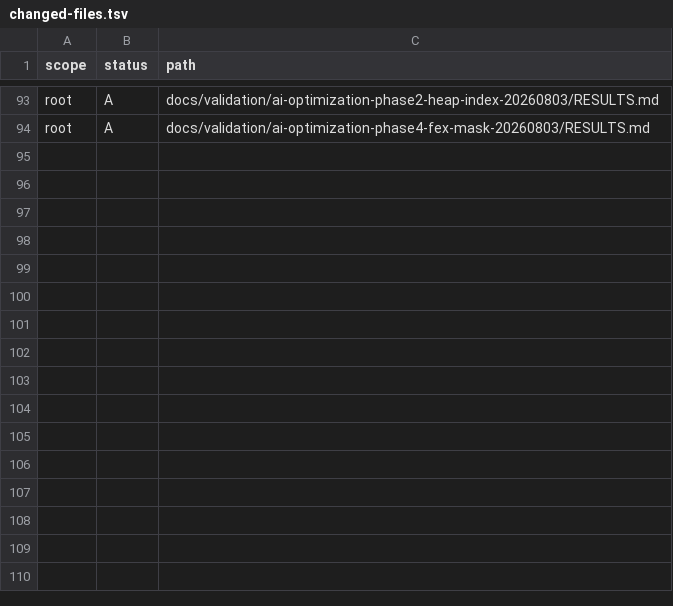
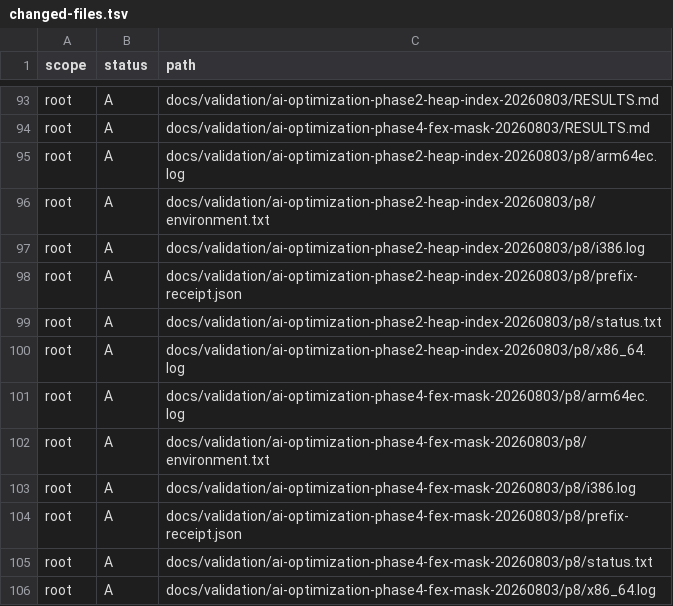
Before and after one commit to aaf2tbz/VKMT, a TSV file: docs/validation/ai-optimization-final-p8-20260803/changed-files.tsv, drawn as a sheet; only a part is shown, gaps mark what is left out; the diff names each change by its address in the sheet, - before the commit and + after, or states it on an @@ line.

Commit message:
docs: retain Phase 2 and FEX P8 gate receipts

```diff
--- a/docs/validation/ai-optimization-final-p8-20260803/changed-files.tsv
+++ b/docs/validation/ai-optimization-final-p8-20260803/changed-files.tsv
+row 95: root | A | docs/validation/ai-optimization-phase2-heap-index-20260803/p8/arm64ec.log
+row 96: root | A | docs/validation/ai-optimization-phase2-heap-index-20260803/p8/environment.txt
+row 97: root | A | docs/validation/ai-optimization-phase2-heap-index-20260803/p8/i386.log
+row 98: root | A | docs/validation/ai-optimization-phase2-heap-index-20260803/p8/prefix-receipt.json
+row 99: root | A | docs/validation/ai-optimization-phase2-heap-index-20260803/p8/status.txt
+row 100: root | A | docs/validation/ai-optimization-phase2-heap-index-20260803/p8/x86_64.log
+row 101: root | A | docs/validation/ai-optimization-phase4-fex-mask-20260803/p8/arm64ec.log
+row 102: root | A | docs/validation/ai-optimization-phase4-fex-mask-20260803/p8/environment.txt
+row 103: root | A | docs/validation/ai-optimization-phase4-fex-mask-20260803/p8/i386.log
+row 104: root | A | docs/validation/ai-optimization-phase4-fex-mask-20260803/p8/prefix-receipt.json
+row 105: root | A | docs/validation/ai-optimization-phase4-fex-mask-20260803/p8/status.txt
+row 106: root | A | docs/validation/ai-optimization-phase4-fex-mask-20260803/p8/x86_64.log
```
Also changed, not shown: 12 other files.
